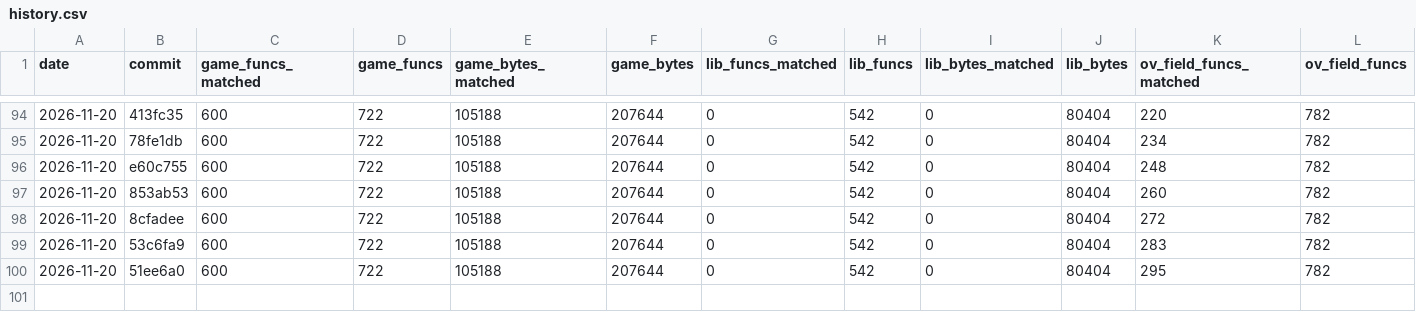
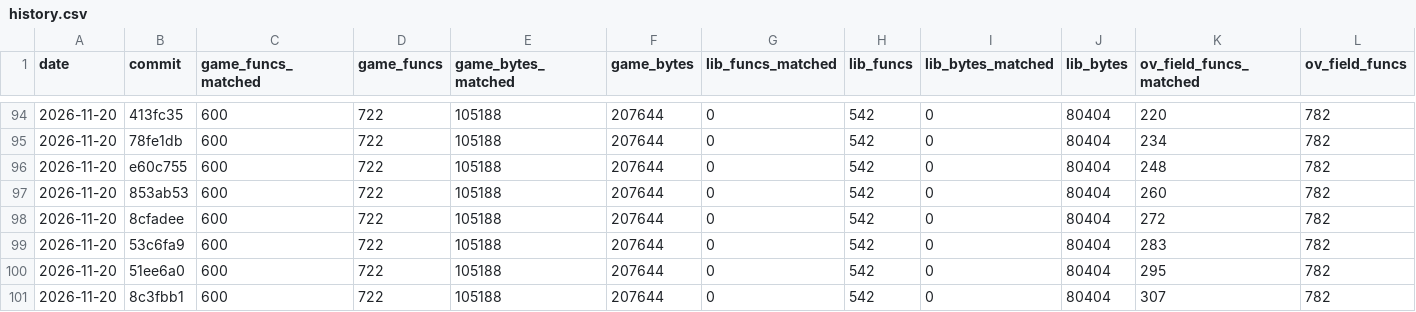
Before and after one commit to TheSaltsmith69/chronocross_decomp, a CSV file: progress/history.csv, drawn as a sheet; only a part is shown, gaps mark what is left out; rows hold the shown columns only; the diff names each change by its address in the sheet, - before the commit and + after, or states it on an @@ line.

Commit message:
Update progress snapshot

```diff
--- a/progress/history.csv
+++ b/progress/history.csv
+row 101: 2026-11-20 | 8c3fbb1 | 600 | 722 | 105188 | 207644 | 0 | 542 | 0 | 80404 | 307 | 782
```
Also changed, not shown: progress/files.csv.
